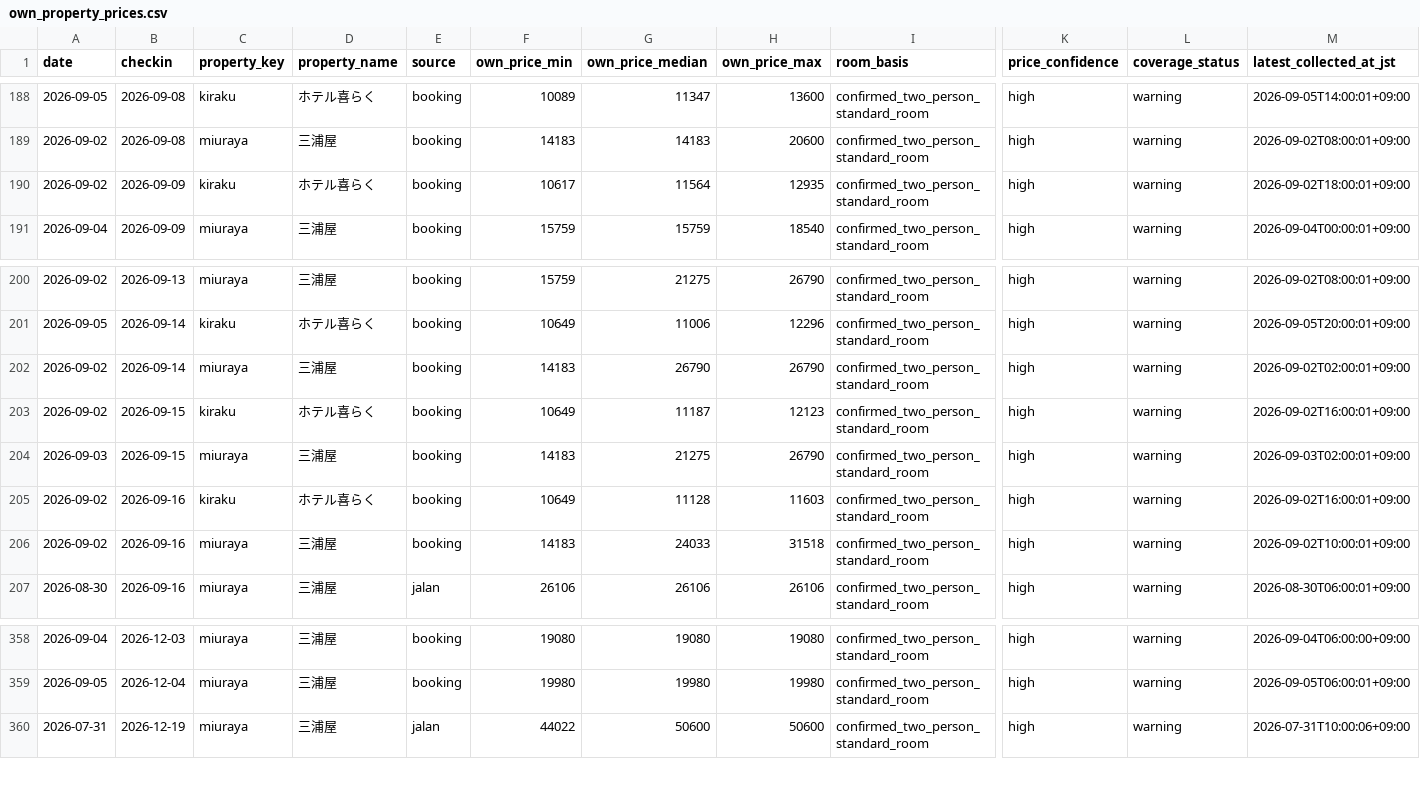
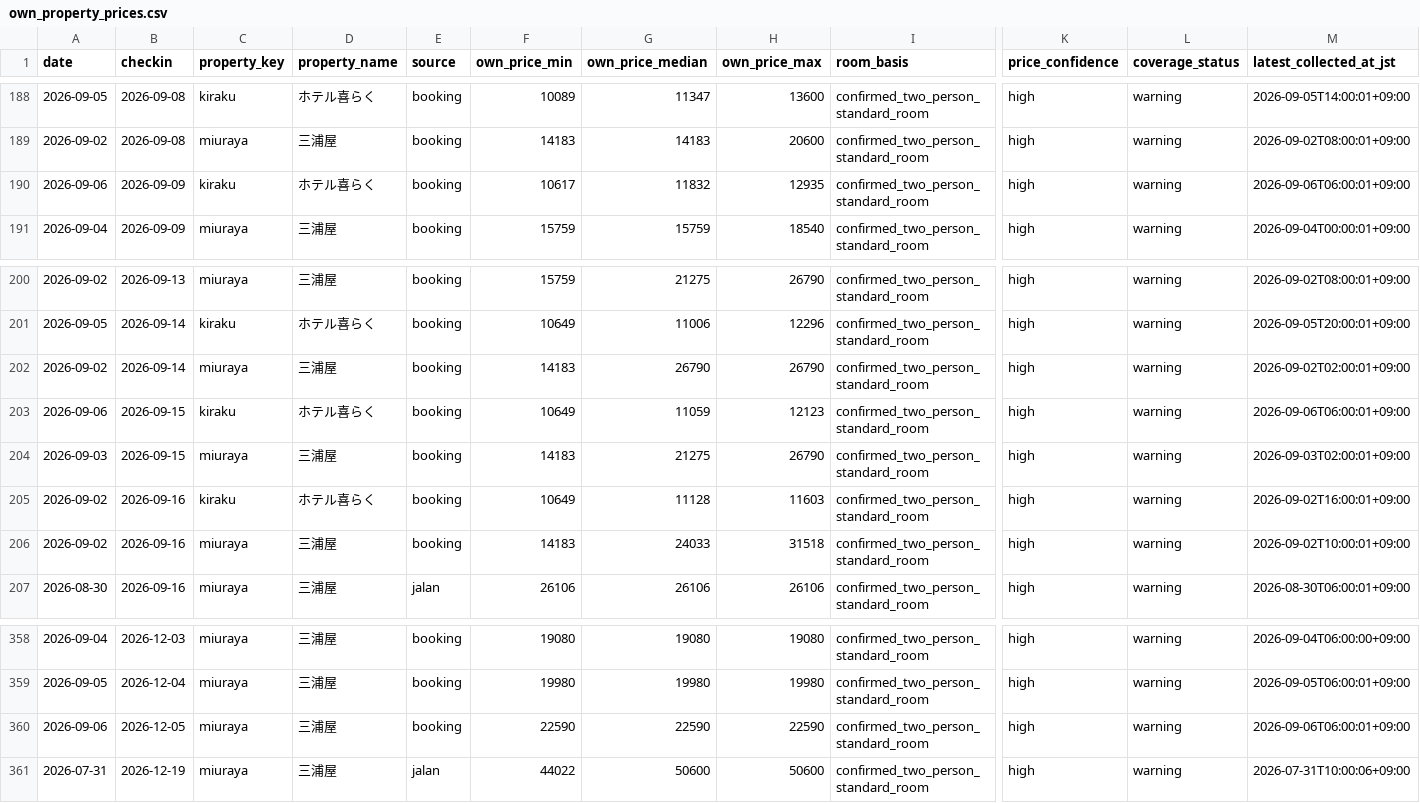
Before and after one commit to ginisato-hash/zao-market-intelligence, a CSV file: apps/zmi-bi-web/data/own_property_prices.csv, drawn as a sheet; only a part is shown, gaps mark what is left out; rows hold the shown columns only; the diff names each change by its address in the sheet, - before the commit and + after, or states it on an @@ line.

```diff
--- a/apps/zmi-bi-web/data/own_property_prices.csv
+++ b/apps/zmi-bi-web/data/own_property_prices.csv
-A190 (date): 2026-09-02
+A190 (date): 2026-09-06
-G190 (own_price_median): 11564
+G190 (own_price_median): 11832
-M190 (latest_collected_at_jst): 2026-09-02T18:00:01+09:00
+M190 (latest_collected_at_jst): 2026-09-06T06:00:01+09:00
-A203 (date): 2026-09-02
+A203 (date): 2026-09-06
-G203 (own_price_median): 11187
+G203 (own_price_median): 11059
-M203 (latest_collected_at_jst): 2026-09-02T16:00:01+09:00
+M203 (latest_collected_at_jst): 2026-09-06T06:00:01+09:00
+row 360: 2026-09-06 | 2026-12-05 | miuraya | 三浦屋 | booking | 22590 | 22590 | 22590 | confirmed_two_person_standard_room | high | warning | 2026-09-06T06:00:01+09:00
```
Also changed, not shown: apps/zmi-bi-web/data/market_price_movement_signals.csv, apps/zmi-bi-web/data/own_property_coverage.csv, 11 other files.
